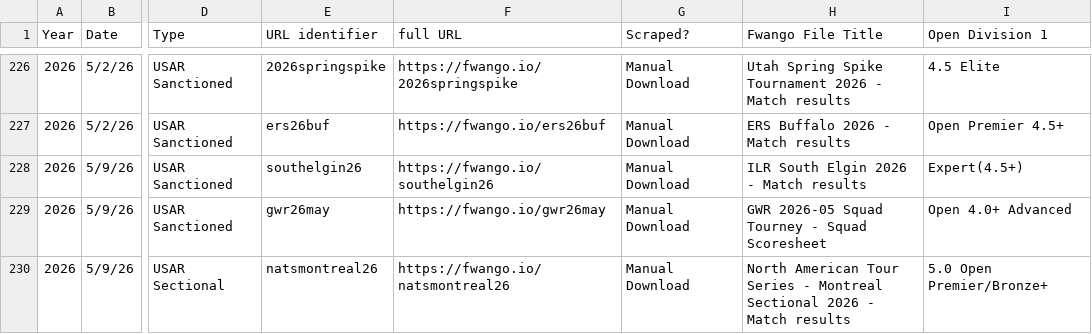
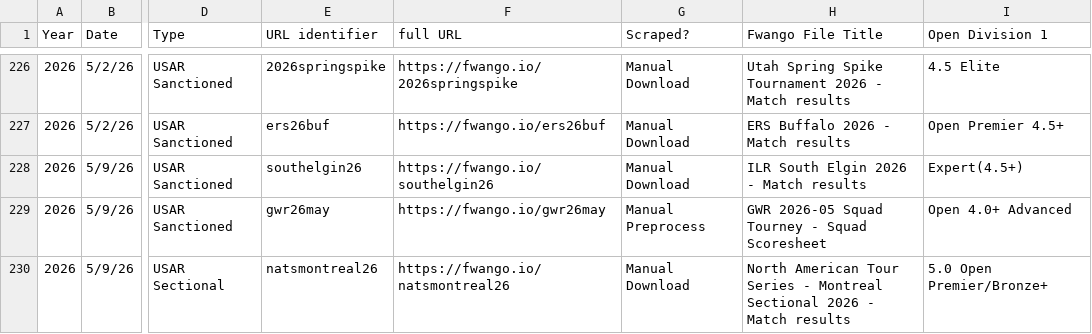
Before and after one commit to USAR-Rankings/rankings_model, a CSV file: Tourney List.csv, drawn as a sheet; only a part is shown, gaps mark what is left out; the diff names each change by its address in the sheet, - before the commit and + after, or states it on an @@ line.

Commit message:
try to filter out already pre-processed data

```diff
--- a/Tourney List.csv
+++ b/Tourney List.csv
-G229 (Scraped?): Manual Download
+G229 (Scraped?): Manual Preprocess
```
Also changed, not shown: 1 other file.
